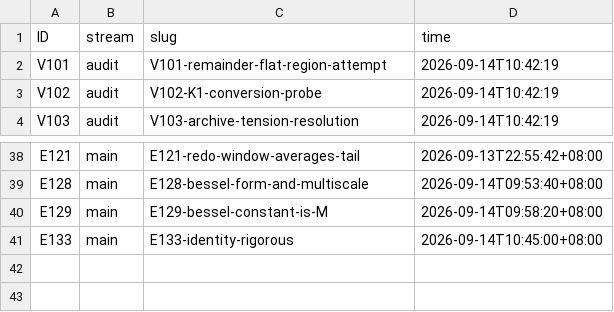
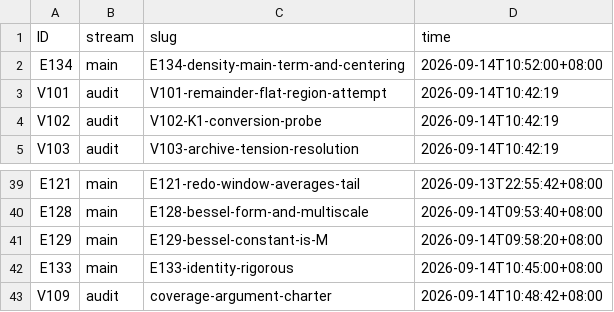
Before and after one commit to wxtanghui2023/dn-positivity, a TSV file: docs/ID-CLAIMS.tsv, drawn as a sheet; only a part is shown, gaps mark what is left out.

```diff
--- a/docs/ID-CLAIMS.tsv
+++ b/docs/ID-CLAIMS.tsv
@@ -1,2 +1,3 @@
 ID	stream	slug	time
+E134	main	E134-density-main-term-and-centering	2026-09-14T10:52:00+08:00
 V101	audit	V101-remainder-flat-region-attempt	2026-09-14T10:42:19
@@ -41 +42,2 @@ E129	main	E129-bessel-constant-is-M	2026-09-14T09:58:20+08:00
 E133	main	E133-identity-rigorous	2026-09-14T10:45:00+08:00
+V109	audit	coverage-argument-charter	2026-09-14T10:48:42+08:00
```
Also changed, not shown: 4 other files.
